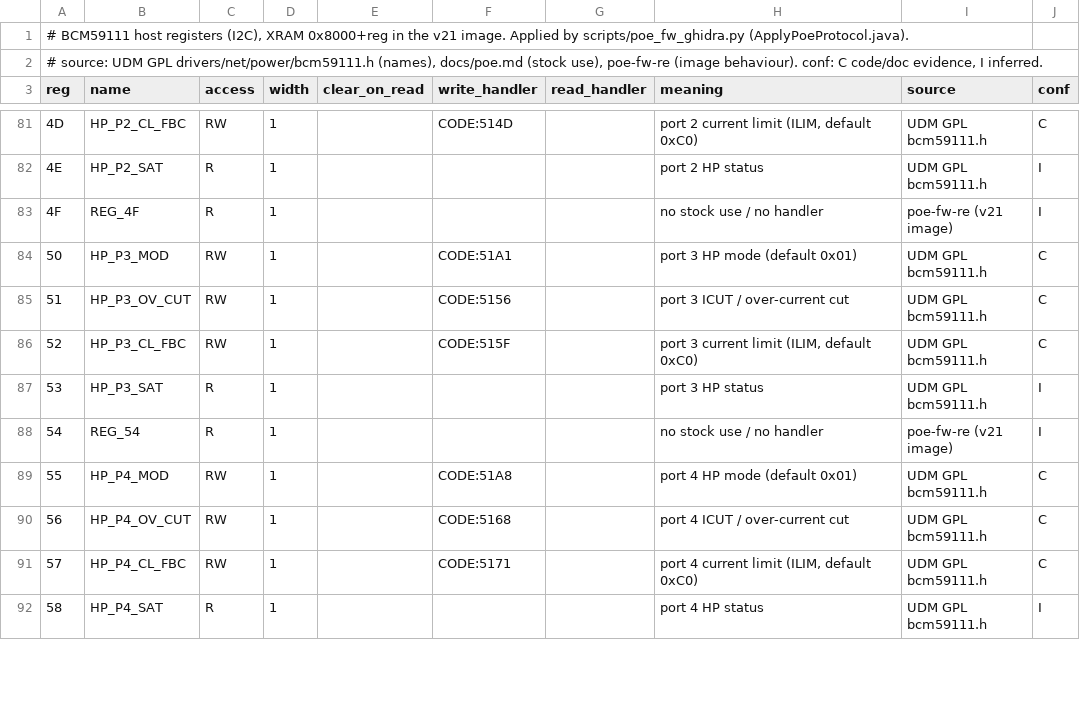
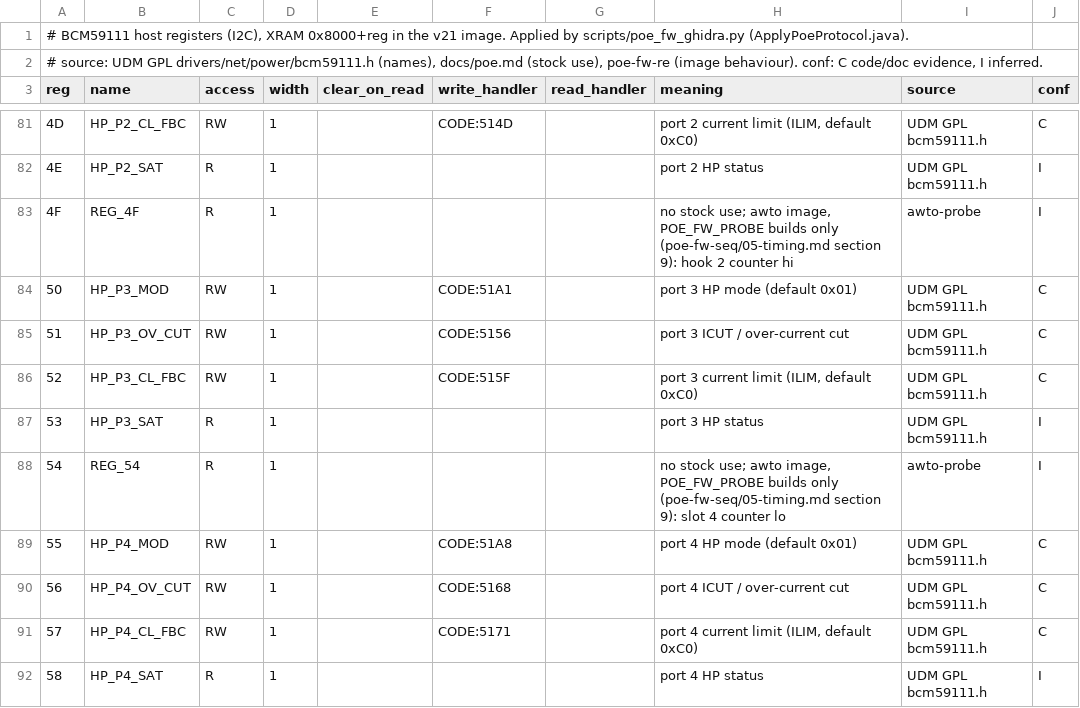
Before and after one commit to awto-au/awto-unifi-us48, a TSV file: hwdb/firmware/bcm59111-regs.tsv, drawn as a sheet; only a part is shown, gaps mark what is left out; the diff covers the shown part only.

```diff
--- a/hwdb/firmware/bcm59111-regs.tsv
+++ b/hwdb/firmware/bcm59111-regs.tsv
@@ -82,3 +82,3 @@ reg	name	access	width	clear_on_read	write_handler	read_handler	meaning	source	co
 4E	HP_P2_SAT	R	1				port 2 HP status	UDM GPL bcm59111.h	I
-4F	REG_4F	R	1				no stock use / no handler	poe-fw-re (v21 image)	I
+4F	REG_4F	R	1				no stock use; awto image, POE_FW_PROBE builds only (poe-fw-seq/05-timing.md section 9): hook 2 counter hi	awto-probe	I
 50	HP_P3_MOD	RW	1		CODE:51A1		port 3 HP mode (default 0x01)	UDM GPL bcm59111.h	C
@@ -87,3 +87,3 @@ reg	name	access	width	clear_on_read	write_handler	read_handler	meaning	source	co
 53	HP_P3_SAT	R	1				port 3 HP status	UDM GPL bcm59111.h	I
-54	REG_54	R	1				no stock use / no handler	poe-fw-re (v21 image)	I
+54	REG_54	R	1				no stock use; awto image, POE_FW_PROBE builds only (poe-fw-seq/05-timing.md section 9): slot 4 counter lo	awto-probe	I
 55	HP_P4_MOD	RW	1		CODE:51A8		port 4 HP mode (default 0x01)	UDM GPL bcm59111.h	C
```
Also changed, not shown: 26 edited cells elsewhere in this file, 14 other files.
